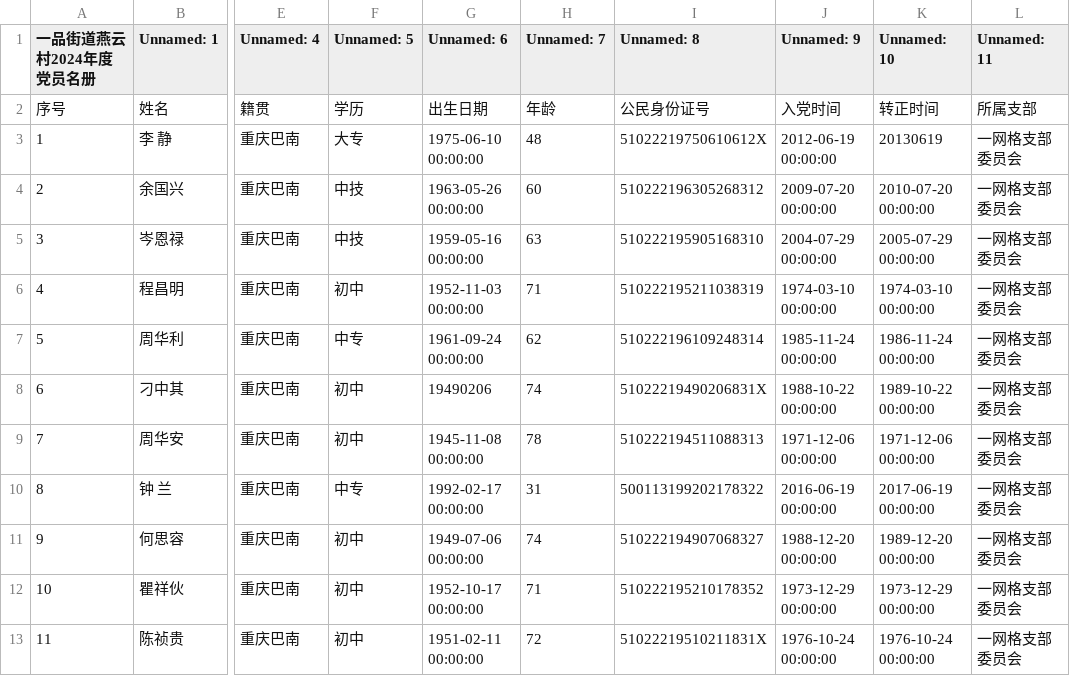
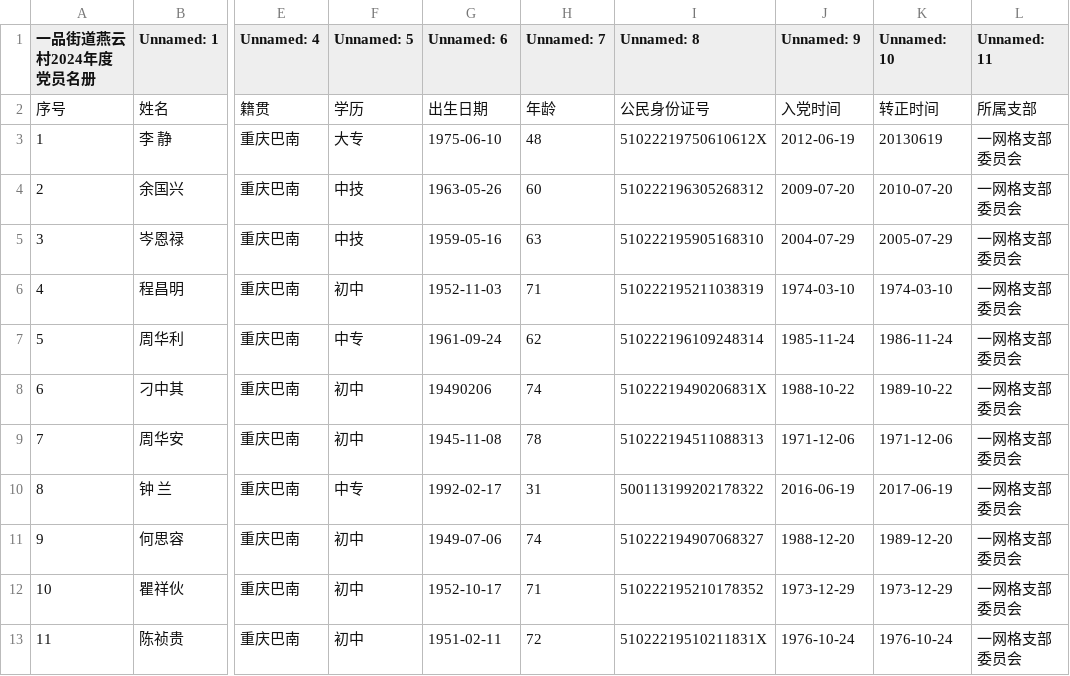
Before and after one commit to lululuyuanyuanyuanGe/UAIassist, a CSV file: conversations/files/user_uploaded_csv/燕云村2024年度党员名册.csv, drawn as a sheet; only a part is shown, gaps mark what is left out; the diff covers the shown part only; the diff names each change by its address in the sheet, - before the commit and + after, or states it on an @@ line.

```diff
--- a/conversations/files/user_uploaded_csv/燕云村2024年度党员名册.csv
+++ b/conversations/files/user_uploaded_csv/燕云村2024年度党员名册.csv
-G3 (Unnamed: 6): 1975-06-10 00:00:00
+G3 (Unnamed: 6): 1975-06-10
-J3 (Unnamed: 9): 2012-06-19 00:00:00
+J3 (Unnamed: 9): 2012-06-19
-G4 (Unnamed: 6): 1963-05-26 00:00:00
+G4 (Unnamed: 6): 1963-05-26
-J4 (Unnamed: 9): 2009-07-20 00:00:00
+J4 (Unnamed: 9): 2009-07-20
-K4 (Unnamed: 10): 2010-07-20 00:00:00
+K4 (Unnamed: 10): 2010-07-20
-G5 (Unnamed: 6): 1959-05-16 00:00:00
+G5 (Unnamed: 6): 1959-05-16
-J5 (Unnamed: 9): 2004-07-29 00:00:00
+J5 (Unnamed: 9): 2004-07-29
-K5 (Unnamed: 10): 2005-07-29 00:00:00
+K5 (Unnamed: 10): 2005-07-29
-G6 (Unnamed: 6): 1952-11-03 00:00:00
+G6 (Unnamed: 6): 1952-11-03
-J6 (Unnamed: 9): 1974-03-10 00:00:00
+J6 (Unnamed: 9): 1974-03-10
-K6 (Unnamed: 10): 1974-03-10 00:00:00
+K6 (Unnamed: 10): 1974-03-10
-G7 (Unnamed: 6): 1961-09-24 00:00:00
+G7 (Unnamed: 6): 1961-09-24
-J7 (Unnamed: 9): 1985-11-24 00:00:00
+J7 (Unnamed: 9): 1985-11-24
-K7 (Unnamed: 10): 1986-11-24 00:00:00
+K7 (Unnamed: 10): 1986-11-24
-J8 (Unnamed: 9): 1988-10-22 00:00:00
+J8 (Unnamed: 9): 1988-10-22
-K8 (Unnamed: 10): 1989-10-22 00:00:00
+K8 (Unnamed: 10): 1989-10-22
-G9 (Unnamed: 6): 1945-11-08 00:00:00
+G9 (Unnamed: 6): 1945-11-08
-J9 (Unnamed: 9): 1971-12-06 00:00:00
+J9 (Unnamed: 9): 1971-12-06
-K9 (Unnamed: 10): 1971-12-06 00:00:00
+K9 (Unnamed: 10): 1971-12-06
-G10 (Unnamed: 6): 1992-02-17 00:00:00
+G10 (Unnamed: 6): 1992-02-17
-J10 (Unnamed: 9): 2016-06-19 00:00:00
+J10 (Unnamed: 9): 2016-06-19
-K10 (Unnamed: 10): 2017-06-19 00:00:00
+K10 (Unnamed: 10): 2017-06-19
-G11 (Unnamed: 6): 1949-07-06 00:00:00
+G11 (Unnamed: 6): 1949-07-06
-J11 (Unnamed: 9): 1988-12-20 00:00:00
+J11 (Unnamed: 9): 1988-12-20
-K11 (Unnamed: 10): 1989-12-20 00:00:00
+K11 (Unnamed: 10): 1989-12-20
-G12 (Unnamed: 6): 1952-10-17 00:00:00
+G12 (Unnamed: 6): 1952-10-17
-J12 (Unnamed: 9): 1973-12-29 00:00:00
+J12 (Unnamed: 9): 1973-12-29
-K12 (Unnamed: 10): 1973-12-29 00:00:00
+K12 (Unnamed: 10): 1973-12-29
-G13 (Unnamed: 6): 1951-02-11 00:00:00
+G13 (Unnamed: 6): 1951-02-11
-J13 (Unnamed: 9): 1976-10-24 00:00:00
+J13 (Unnamed: 9): 1976-10-24
-K13 (Unnamed: 10): 1976-10-24 00:00:00
+K13 (Unnamed: 10): 1976-10-24
```
Also changed, not shown: 162 edited cells elsewhere in this file, agents/output/synthesized_table.csv, 4 other files.
